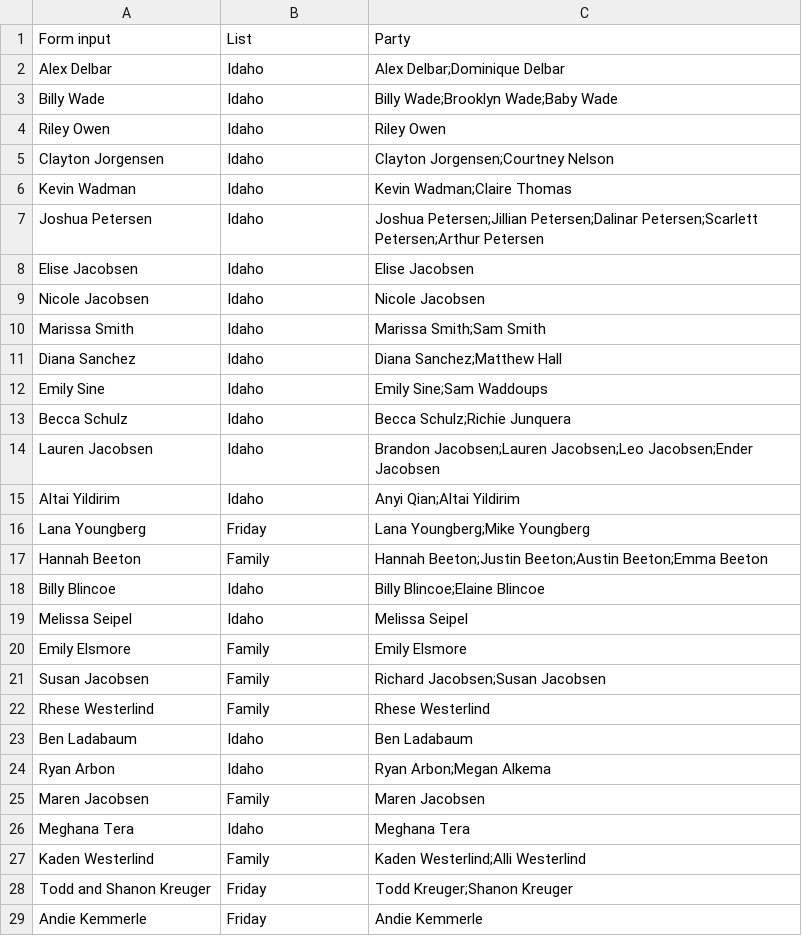
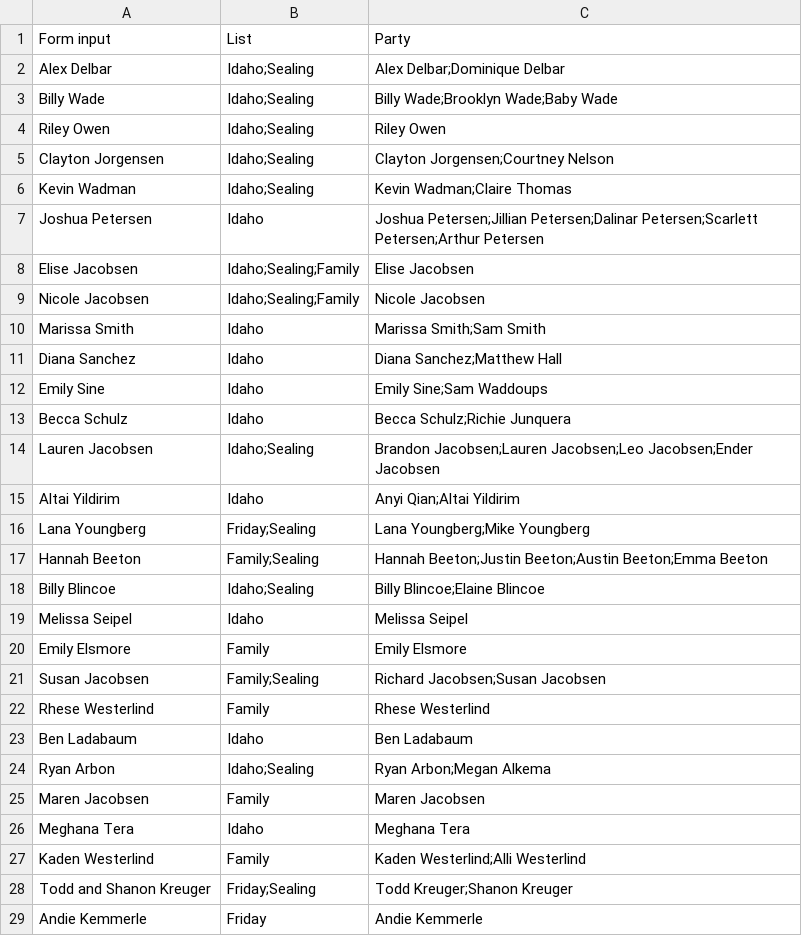
Before and after one commit to jspencer12/rebekahandjonathan.github.io, a CSV file: rsvp.csv, drawn as a sheet; only a part is shown; the diff covers the shown part only.

Commit message:
Add multi list to csv

```diff
--- a/rsvp.csv
+++ b/rsvp.csv
@@ -1,10 +1,10 @@
 Form input,List,Party
-Alex Delbar,Idaho,Alex Delbar;Dominique Delbar
-Billy Wade,Idaho,Billy Wade;Brooklyn Wade;Baby Wade
-Riley Owen,Idaho,Riley Owen
-Clayton Jorgensen,Idaho,Clayton Jorgensen;Courtney Nelson
-Kevin Wadman,Idaho,Kevin Wadman;Claire Thomas
+Alex Delbar,Idaho;Sealing,Alex Delbar;Dominique Delbar
+Billy Wade,Idaho;Sealing,Billy Wade;Brooklyn Wade;Baby Wade
+Riley Owen,Idaho;Sealing,Riley Owen
+Clayton Jorgensen,Idaho;Sealing,Clayton Jorgensen;Courtney Nelson
+Kevin Wadman,Idaho;Sealing,Kevin Wadman;Claire Thomas
 Joshua Petersen,Idaho,Joshua Petersen;Jillian Petersen;Dalinar Petersen;Scarlett Petersen;Arthur Petersen
-Elise Jacobsen,Idaho,Elise Jacobsen
-Nicole Jacobsen,Idaho,Nicole Jacobsen
+Elise Jacobsen,Idaho;Sealing;Family,Elise Jacobsen
+Nicole Jacobsen,Idaho;Sealing;Family,Nicole Jacobsen
 Marissa Smith,Idaho,Marissa Smith;Sam Smith
@@ -13,13 +13,13 @@ Emily Sine,Idaho,Emily Sine;Sam Waddoups
 Becca Schulz,Idaho,Becca Schulz;Richie Junquera
-Lauren Jacobsen ,Idaho,Brandon Jacobsen;Lauren Jacobsen;Leo Jacobsen;Ender Jacobsen
+Lauren Jacobsen ,Idaho;Sealing,Brandon Jacobsen;Lauren Jacobsen;Leo Jacobsen;Ender Jacobsen
 Altai Yildirim,Idaho,Anyi Qian;Altai Yildirim
-Lana Youngberg,Friday,Lana Youngberg;Mike Youngberg
-Hannah Beeton,Family,Hannah Beeton;Justin Beeton;Austin Beeton;Emma Beeton
-Billy Blincoe,Idaho,Billy Blincoe;Elaine Blincoe
+Lana Youngberg,Friday;Sealing,Lana Youngberg;Mike Youngberg
+Hannah Beeton,Family;Sealing,Hannah Beeton;Justin Beeton;Austin Beeton;Emma Beeton
+Billy Blincoe,Idaho;Sealing,Billy Blincoe;Elaine Blincoe
 Melissa Seipel,Idaho,Melissa Seipel
 Emily Elsmore,Family,Emily Elsmore
-Susan Jacobsen,Family,Richard Jacobsen;Susan Jacobsen
+Susan Jacobsen,Family;Sealing,Richard Jacobsen;Susan Jacobsen
 Rhese Westerlind,Family,Rhese Westerlind
 Ben Ladabaum,Idaho,Ben Ladabaum
-Ryan Arbon,Idaho,Ryan Arbon;Megan Alkema
+Ryan Arbon,Idaho;Sealing,Ryan Arbon;Megan Alkema
 Maren Jacobsen,Family,Maren Jacobsen
@@ -27,3 +27,3 @@ Meghana Tera,Idaho,Meghana Tera
 Kaden Westerlind,Family,Kaden Westerlind;Alli Westerlind
-Todd and Shanon Kreuger,Friday,Todd Kreuger;Shanon Kreuger
+Todd and Shanon Kreuger,Friday;Sealing,Todd Kreuger;Shanon Kreuger
 Andie Kemmerle,Friday,Andie Kemmerle
```
Also changed, not shown: 1 added row and 34 edited cells elsewhere in this file.
